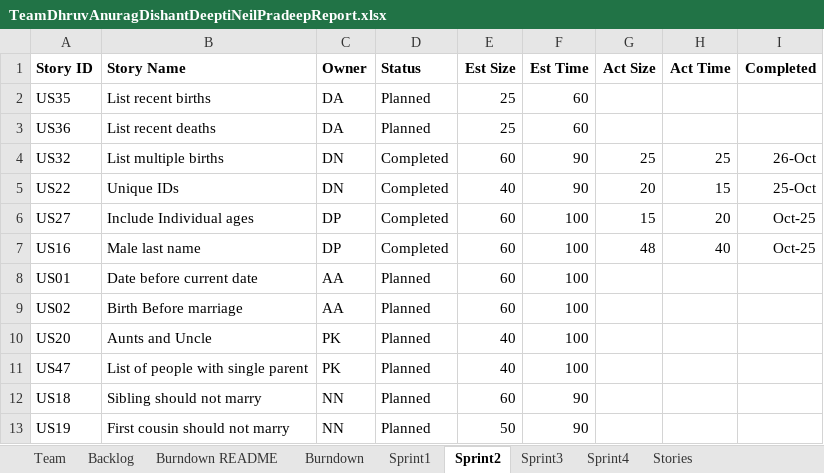
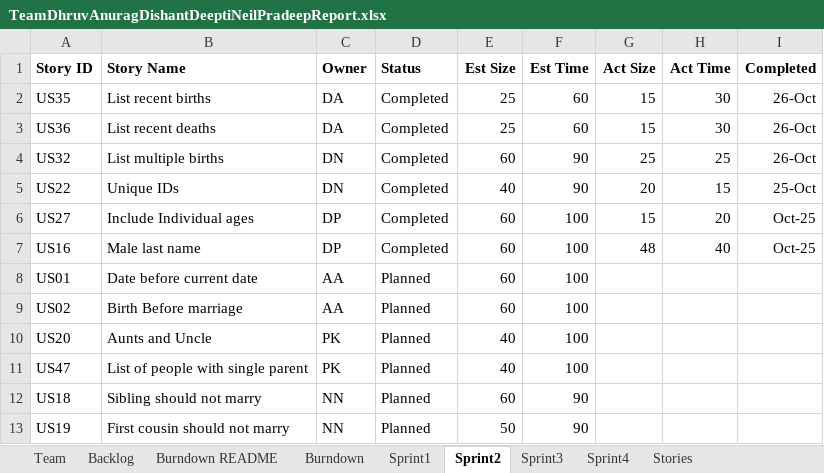
Before and after one commit to DishantNaik/CS_555_Project, an Excel workbook: TeamDhruvAnuragDishantDeeptiNeilPradeepReport.xlsx, sheet Sprint2, drawn as a sheet; values as stored, in another font and other column widths than the file's, no borders; the diff names each change by its address in the sheet, - before the commit and + after, or states it on an @@ line.

Commit message:
Completed sprint 2 and planned sprint 3 stories and also updated backlog.

```diff
--- a/TeamDhruvAnuragDishantDeeptiNeilPradeepReport.xlsx (sheet Sprint2)
+++ b/TeamDhruvAnuragDishantDeeptiNeilPradeepReport.xlsx (sheet Sprint2)
-D2:D3 (Status): Planned
+D2:D3 (Status): Completed
-G2:G3 (Act Size): (empty)
+G2:G3 (Act Size): 15
-H2:H3 (Act Time): (empty)
+H2:H3 (Act Time): 30
-I2:I3 (Completed): (empty)
+I2:I3 (Completed): 26-Oct
```
Also changed, not shown: sheet Sprint3, sheet Burndown, sheet Backlog, charts or pictures.
